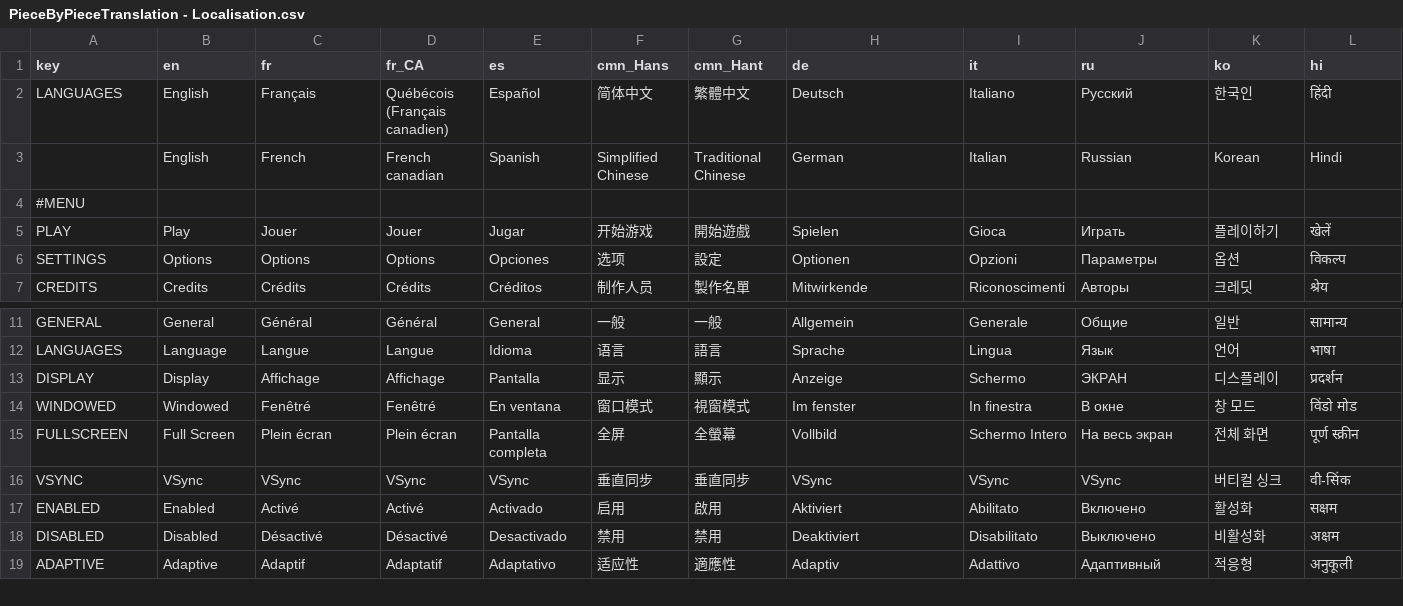
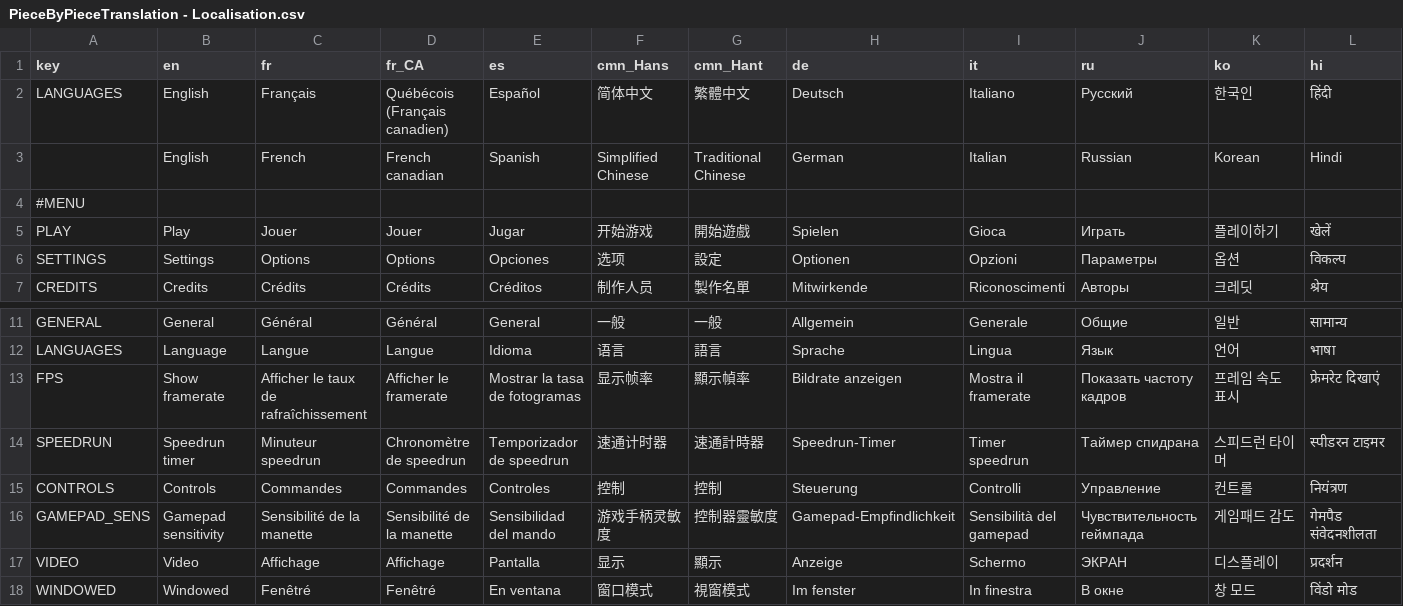
Before and after one commit to Psonbre/PieceByPiece, a CSV file: Translation/PieceByPieceTranslation - Localisation.csv, drawn as a sheet; only a part is shown, gaps mark what is left out; the shorter side is filled out with more unchanged rows; addresses are those after the commit; rows hold the shown columns only; the diff names each change by its address in the sheet, - before the commit and + after, or states it on an @@ line.

Commit message:
Settings menu tabs

```diff
--- a/Translation/PieceByPieceTranslation - Localisation.csv
+++ b/Translation/PieceByPieceTranslation - Localisation.csv
-B6 (en): Options
+B6 (en): Settings
+row 13: FPS | Show framerate | Afficher le taux de rafraîchissement | Afficher le framerate | Mostrar la tasa de fotogramas | 显示帧率 | 顯示幀率 | Bildrate anzeigen | Mostra il framerate | Показать частоту кадров | 프레임 속도 표시 | फ्रेमरेट दिखाएं
+row 14: SPEEDRUN | Speedrun timer | Minuteur speedrun | Chronomètre de speedrun | Temporizador de speedrun | 速通计时器 | 速通計時器 | Speedrun-Timer | Timer speedrun | Таймер спидрана | 스피드런 타이머 | स्पीडरन टाइमर
+row 15: CONTROLS | Controls | Commandes | Commandes | Controles | 控制 | 控制 | Steuerung | Controlli | Управление | 컨트롤 | नियंत्रण
+row 16: GAMEPAD_SENS | Gamepad sensitivity | Sensibilité de la manette | Sensibilité de la manette | Sensibilidad del mando | 游戏手柄灵敏度 | 控制器靈敏度 | Gamepad-Empfindlichkeit | Sensibilità del gamepad | Чувствительность геймпада | 게임패드 감도 | गेमपैड संवेदनशीलता
-A17 (key): DISPLAY
+A17 (key): VIDEO
-B17 (en): Display
+B17 (en): Video
```
Also changed, not shown: 20 other files.
